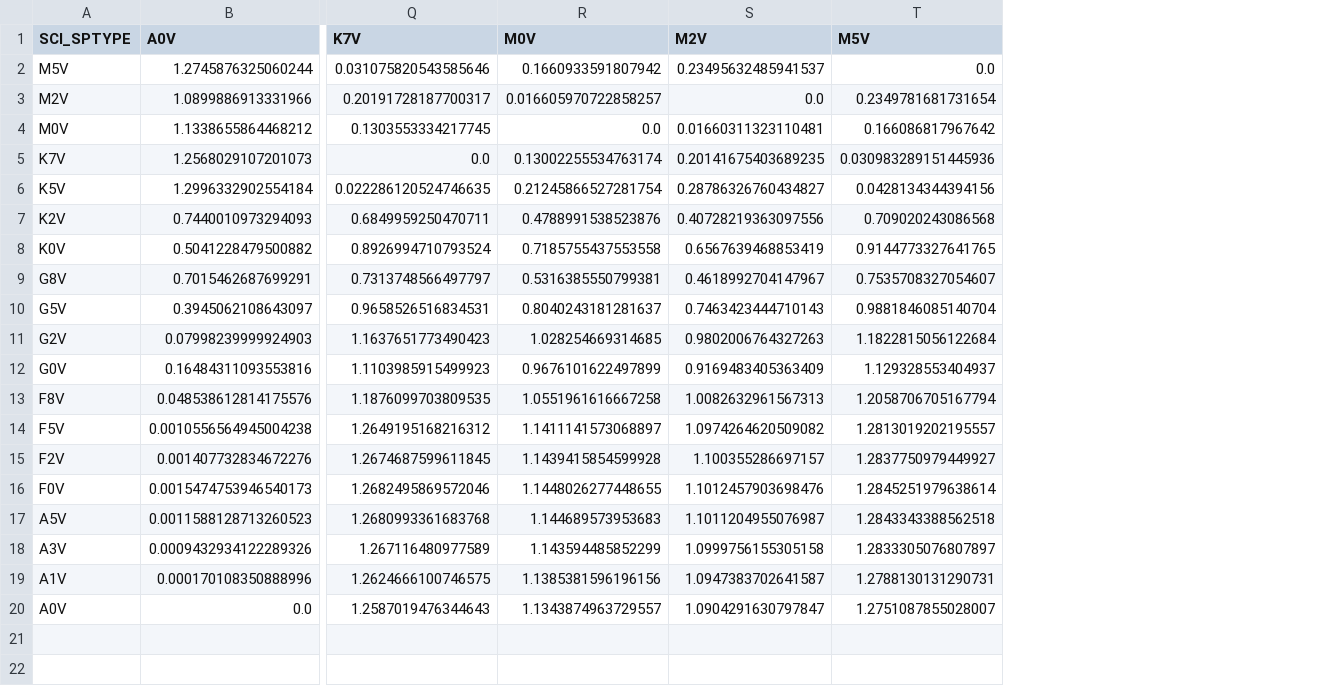
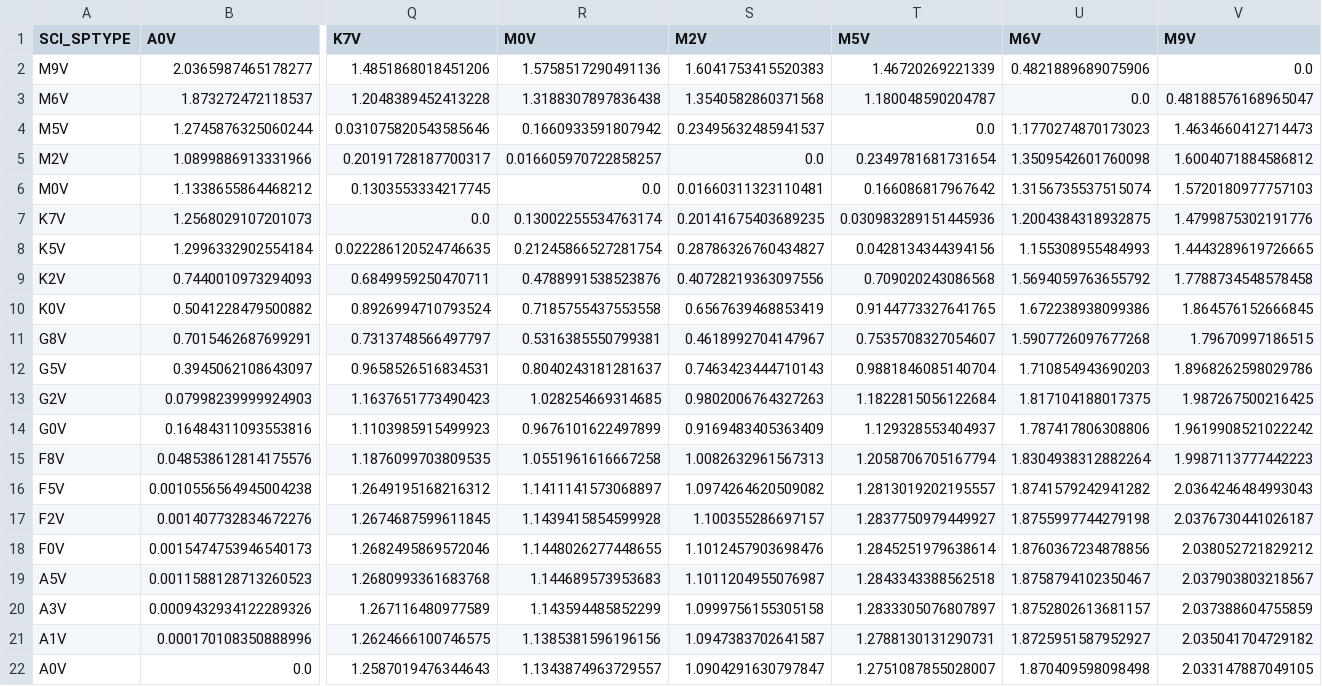
Before and after one commit to spacetelescope/spaceKLIP, a CSV file: spaceKLIP/resources/sensitivity_loss_grids/sensitivityloss_mags_F444W_MASKA335R.csv, drawn as a sheet; only a part is shown, gaps mark what is left out; addresses are those after the commit; rows hold the shown columns only; the diff names each change by its address in the sheet, - before the commit and + after, or states it on an @@ line.

Commit message:
update sensitivity loss grids for F444W, F356W, F200W

```diff
--- a/spaceKLIP/resources/sensitivity_loss_grids/sensitivityloss_mags_F444W_MASKA335R.csv
+++ b/spaceKLIP/resources/sensitivity_loss_grids/sensitivityloss_mags_F444W_MASKA335R.csv
+column U (M6V), rows 4-22: 1.1770274870173023 | 1.3509542601760098 | 1.3156735537515074 | 1.2004384318932875 | 1.155308955484993 | 1.5694059763655792 | 1.672238938099386 | 1.5907726097677268 | 1.710854943690203 | 1.817104188017375 | 1.787417806308806 | 1.8304938312882264 | 1.8741579242941282 | 1.8755997744279198 | 1.8760367234878856 | 1.8758794102350467 | 1.8752802613681157 | 1.8725951587952927 | 1.870409598098498
+column V (M9V), rows 4-22: 1.4634660412714473 | 1.6004071884586812 | 1.5720180977757103 | 1.4799875302191776 | 1.4443289619726665 | 1.7788734548578458 | 1.864576152666845 | 1.79670997186515 | 1.8968262598029786 | 1.987267500216425 | 1.9619908521022242 | 1.9987113777442223 | 2.0364246484993043 | 2.0376730441026187 | 2.038052721829212 | 2.037903803218567 | 2.037388604755859 | 2.035041704729182 | 2.033147887049105
+row 2: M9V | 2.0365987465178277 | 1.4851868018451206 | 1.5758517290491136 | 1.6041753415520383 | 1.46720269221339 | 0.4821889689075906 | 0.0
+row 3: M6V | 1.873272472118537 | 1.2048389452413228 | 1.3188307897836438 | 1.3540582860371568 | 1.180048590204787 | 0.0 | 0.48188576168965047
```
Also changed, not shown: 2 other files.
